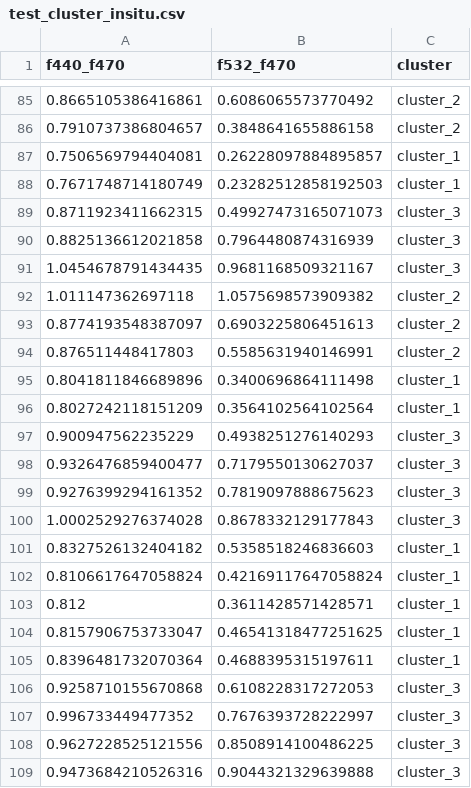
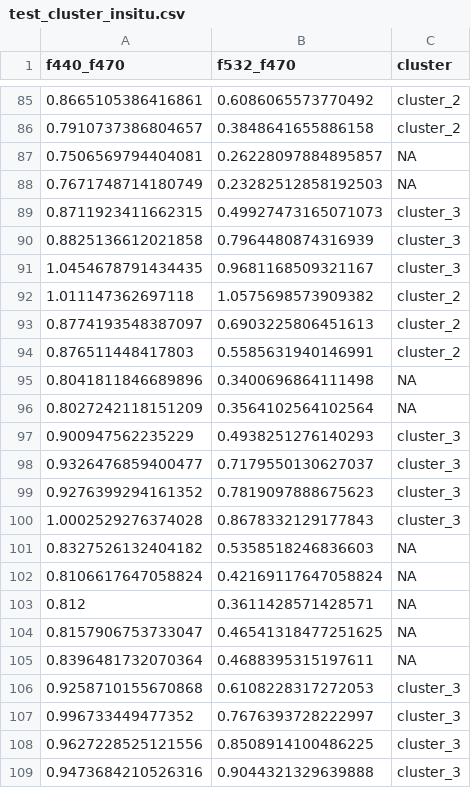
Before and after one commit to Flavi1P/Multispectral-Fluorescence, a CSV file: Boussole/Output/Data/Compiled/test_cluster_insitu.csv, drawn as a sheet; only a part is shown, gaps mark what is left out; the diff covers the shown part only.

```diff
--- a/Boussole/Output/Data/Compiled/test_cluster_insitu.csv
+++ b/Boussole/Output/Data/Compiled/test_cluster_insitu.csv
@@ -86,4 +86,4 @@ f440_f470,f532_f470,cluster
 0.7910737386804657,0.3848641655886158,cluster_2
-0.7506569794404081,0.26228097884895857,cluster_1
-0.7671748714180749,0.23282512858192503,cluster_1
+0.7506569794404081,0.26228097884895857,NA
+0.7671748714180749,0.23282512858192503,NA
 0.8711923411662315,0.49927473165071073,cluster_3
@@ -94,4 +94,4 @@ f440_f470,f532_f470,cluster
 0.876511448417803,0.5585631940146991,cluster_2
-0.8041811846689896,0.3400696864111498,cluster_1
-0.8027242118151209,0.3564102564102564,cluster_1
+0.8041811846689896,0.3400696864111498,NA
+0.8027242118151209,0.3564102564102564,NA
 0.900947562235229,0.4938251276140293,cluster_3
@@ -100,7 +100,7 @@ f440_f470,f532_f470,cluster
 1.0002529276374028,0.8678332129177843,cluster_3
-0.8327526132404182,0.5358518246836603,cluster_1
-0.8106617647058824,0.42169117647058824,cluster_1
-0.812,0.3611428571428571,cluster_1
-0.8157906753733047,0.46541318477251625,cluster_1
-0.8396481732070364,0.4688395315197611,cluster_1
+0.8327526132404182,0.5358518246836603,NA
+0.8106617647058824,0.42169117647058824,NA
+0.812,0.3611428571428571,NA
+0.8157906753733047,0.46541318477251625,NA
+0.8396481732070364,0.4688395315197611,NA
 0.9258710155670868,0.6108228317272053,cluster_3
```
Also changed, not shown: 44 edited cells elsewhere in this file, Boussole/Output/Data/Compiled/hplc_mf_clusterised_cp.csv, 5 other files.
